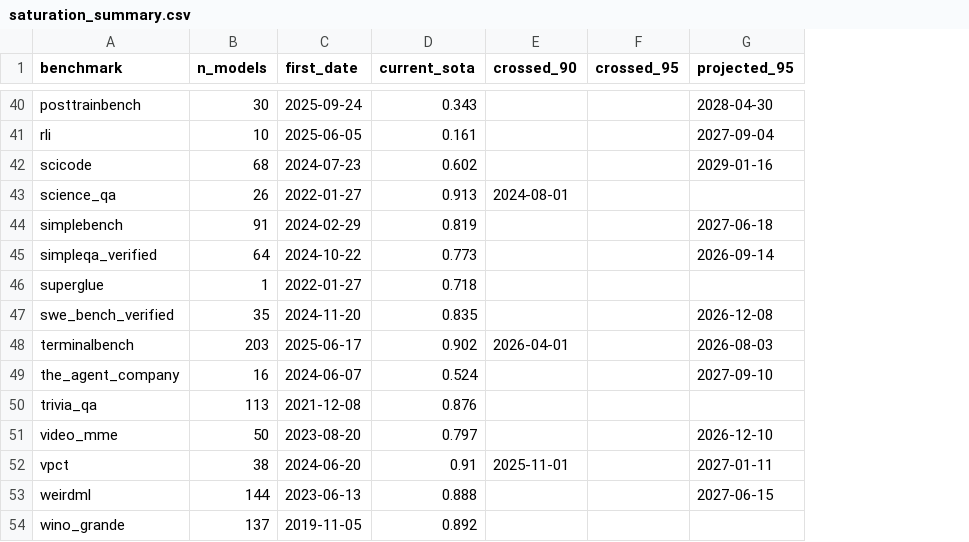
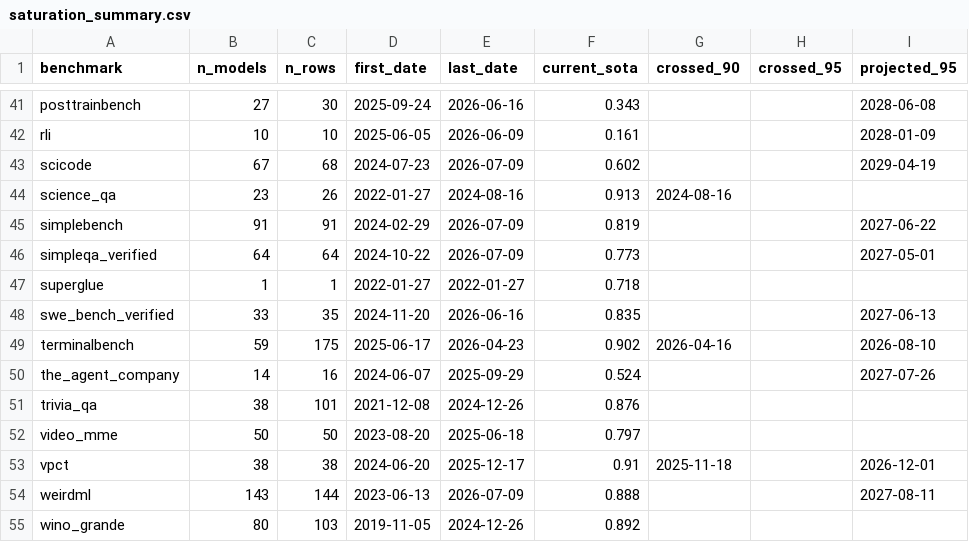
Before and after one commit to rymarinelli/Saturation_Study, a CSV file: data/saturation_summary.csv, drawn as a sheet; only a part is shown, gaps mark what is left out; addresses are those after the commit; the diff covers the shown part only; the diff names each change by its address in the sheet, - before the commit and + after, or states it on an @@ line.

```diff
--- a/data/saturation_summary.csv
+++ b/data/saturation_summary.csv
+column C (n_rows), rows 41-55: 30 | 10 | 68 | 26 | 91 | 64 | 1 | 35 | 175 | 16 | 101 | 50 | 38 | 144 | 103
+column E (last_date), rows 41-55: 2026-06-16 | 2026-06-09 | 2026-07-09 | 2024-08-16 | 2026-07-09 | 2026-07-09 | 2022-01-27 | 2026-06-16 | 2026-04-23 | 2025-09-29 | 2024-12-26 | 2025-06-18 | 2025-12-17 | 2026-07-09 | 2024-12-26
-B41 (n_models): 30
+B41 (n_models): 27
-I41 (projected_95): 2028-04-30
+I41 (projected_95): 2028-06-08
-I42 (projected_95): 2027-09-04
+I42 (projected_95): 2028-01-09
-B43 (n_models): 68
+B43 (n_models): 67
-I43 (projected_95): 2029-01-16
+I43 (projected_95): 2029-04-19
-B44 (n_models): 26
+B44 (n_models): 23
-G44 (crossed_90): 2024-08-01
+G44 (crossed_90): 2024-08-16
-I45 (projected_95): 2027-06-18
+I45 (projected_95): 2027-06-22
-I46 (projected_95): 2026-09-14
+I46 (projected_95): 2027-05-01
-B48 (n_models): 35
+B48 (n_models): 33
-I48 (projected_95): 2026-12-08
+I48 (projected_95): 2027-06-13
-B49 (n_models): 203
+B49 (n_models): 59
-G49 (crossed_90): 2026-04-01
+G49 (crossed_90): 2026-04-16
-I49 (projected_95): 2026-08-03
+I49 (projected_95): 2026-08-10
-B50 (n_models): 16
+B50 (n_models): 14
-I50 (projected_95): 2027-09-10
+I50 (projected_95): 2027-07-26
-B51 (n_models): 113
+B51 (n_models): 38
-I52 (projected_95): 2026-12-10
+I52 (projected_95): (empty)
-G53 (crossed_90): 2025-11-01
+G53 (crossed_90): 2025-11-18
-I53 (projected_95): 2027-01-11
+I53 (projected_95): 2026-12-01
-B54 (n_models): 144
+B54 (n_models): 143
-I54 (projected_95): 2027-06-15
+I54 (projected_95): 2027-08-11
-B55 (n_models): 137
+B55 (n_models): 80
```
Also changed, not shown: 1 added row and 60 edited cells elsewhere in this file, data/results_master.csv, data/saturation_curve_fits.csv, 22 other files.
